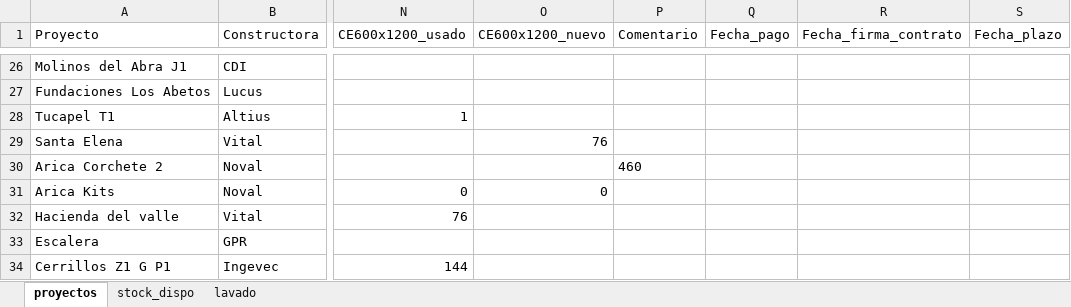
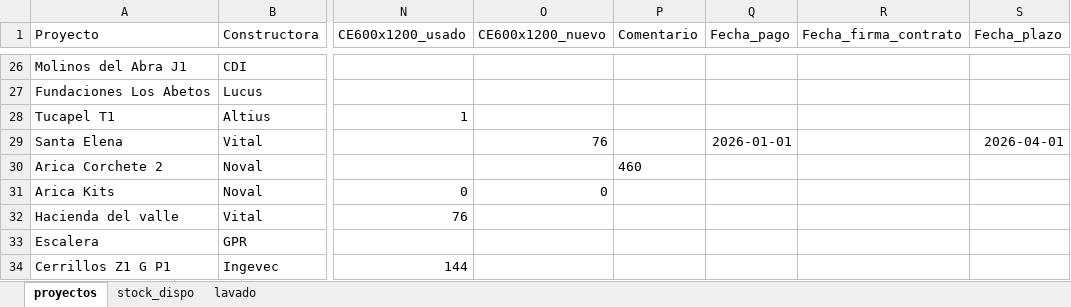
Before and after one commit to c-izquierdo/Produccion, an Excel workbook: proyectos_v2.xlsx, sheet proyectos, drawn as a sheet; only a part is shown, gaps mark what is left out; values as stored, in another font and other column widths than the file's, no borders; the diff names each change by its address in the sheet, - before the commit and + after, or states it on an @@ line.

Commit message:
Actualización de datos desde Streamlit

```diff
--- a/proyectos_v2.xlsx (sheet proyectos)
+++ b/proyectos_v2.xlsx (sheet proyectos)
-Q29 (Fecha_pago): (empty)
+Q29 (Fecha_pago): 2026-01-01
-S29 (Fecha_plazo): (empty)
+S29 (Fecha_plazo): 2026-04-01
```
